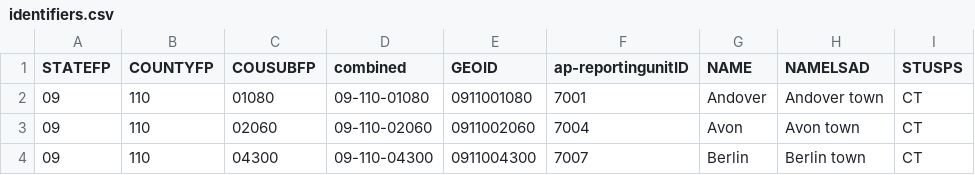
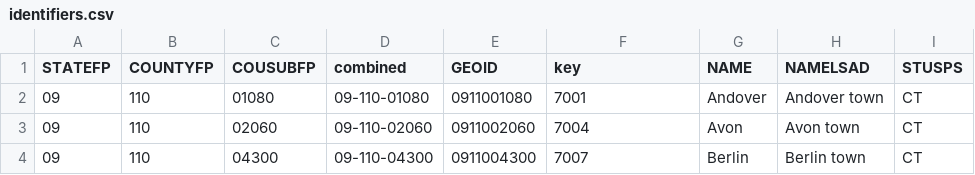
Before and after one commit to nprapps/elections24-general, a CSV file: data/identifiers.csv, drawn as a sheet; only a part is shown; the diff names each change by its address in the sheet, - before the commit and + after, or states it on an @@ line.

Commit message:
updated the name to key

```diff
--- a/data/identifiers.csv
+++ b/data/identifiers.csv
-F1: ap-reportingunitID
+F1: key
```
